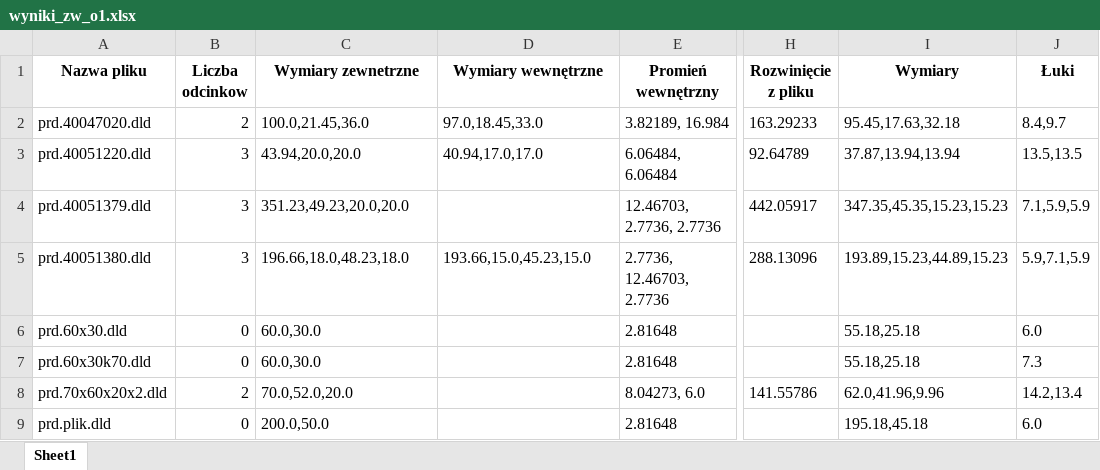
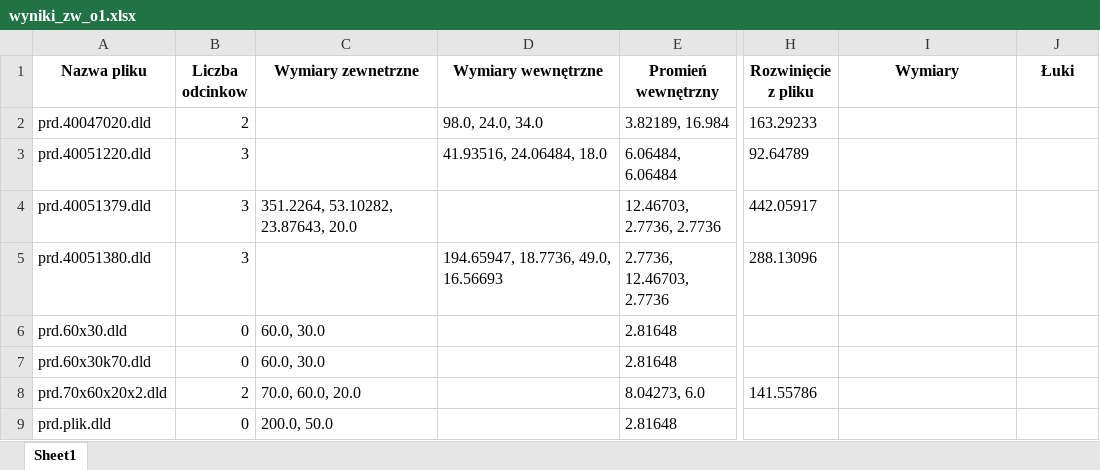
Before and after one commit to pkonieczny007/testy_GEOMETRIA_GI-CIA, an Excel workbook: testy_logiki_gięcia2/2.test_wyciagania_odcinkow/o1/wyniki_zw_o1.xlsx, sheet Sheet1, drawn as a sheet; only a part is shown, gaps mark what is left out; values as stored, in another font and other column widths than the file's, no borders; the diff names each change by its address in the sheet, - before the commit and + after, or states it on an @@ line.

```diff
--- a/testy_logiki_gięcia2/2.test_wyciagania_odcinkow/o1/wyniki_zw_o1.xlsx (sheet Sheet1)
+++ b/testy_logiki_gięcia2/2.test_wyciagania_odcinkow/o1/wyniki_zw_o1.xlsx (sheet Sheet1)
-C2 (Wymiary zewnetrzne): 100.0,21.45,36.0
+C2 (Wymiary zewnetrzne): (empty)
-D2 (Wymiary wewnętrzne): 97.0,18.45,33.0
+D2 (Wymiary wewnętrzne): 98.0, 24.0, 34.0
-I2 (Wymiary): 95.45,17.63,32.18
+I2 (Wymiary): (empty)
-J2 (Łuki): 8.4,9.7
+J2 (Łuki): (empty)
-C3 (Wymiary zewnetrzne): 43.94,20.0,20.0
+C3 (Wymiary zewnetrzne): (empty)
-D3 (Wymiary wewnętrzne): 40.94,17.0,17.0
+D3 (Wymiary wewnętrzne): 41.93516, 24.06484, 18.0
-I3 (Wymiary): 37.87,13.94,13.94
+I3 (Wymiary): (empty)
-J3 (Łuki): 13.5,13.5
+J3 (Łuki): (empty)
-C4 (Wymiary zewnetrzne): 351.23,49.23,20.0,20.0
+C4 (Wymiary zewnetrzne): 351.2264, 53.10282, 23.87643, 20.0
-I4 (Wymiary): 347.35,45.35,15.23,15.23
+I4 (Wymiary): (empty)
-J4 (Łuki): 7.1,5.9,5.9
+J4 (Łuki): (empty)
-C5 (Wymiary zewnetrzne): 196.66,18.0,48.23,18.0
+C5 (Wymiary zewnetrzne): (empty)
-D5 (Wymiary wewnętrzne): 193.66,15.0,45.23,15.0
+D5 (Wymiary wewnętrzne): 194.65947, 18.7736, 49.0, 16.56693
-I5 (Wymiary): 193.89,15.23,44.89,15.23
+I5 (Wymiary): (empty)
-J5 (Łuki): 5.9,7.1,5.9
+J5 (Łuki): (empty)
-C6:C7 (Wymiary zewnetrzne): 60.0,30.0
+C6:C7 (Wymiary zewnetrzne): 60.0, 30.0
-I6:I7 (Wymiary): 55.18,25.18
+I6:I7 (Wymiary): (empty)
-J6 (Łuki): 6.0
+J6 (Łuki): (empty)
-J7 (Łuki): 7.3
+J7 (Łuki): (empty)
-C8 (Wymiary zewnetrzne): 70.0,52.0,20.0
+C8 (Wymiary zewnetrzne): 70.0, 60.0, 20.0
-I8 (Wymiary): 62.0,41.96,9.96
+I8 (Wymiary): (empty)
-J8 (Łuki): 14.2,13.4
+J8 (Łuki): (empty)
-C9 (Wymiary zewnetrzne): 200.0,50.0
+C9 (Wymiary zewnetrzne): 200.0, 50.0
-I9 (Wymiary): 195.18,45.18
+I9 (Wymiary): (empty)
-J9 (Łuki): 6.0
+J9 (Łuki): (empty)
```
Also changed, not shown: testy_logiki_gięcia2/2.test_wyciagania_odcinkow/o1/wyniki_odcinki_o1.xlsx, testy_logiki_gięcia2/2.test_wyciagania_odcinkow/o3/wyniki_odcinki_v3.xlsx, 6 other files.
